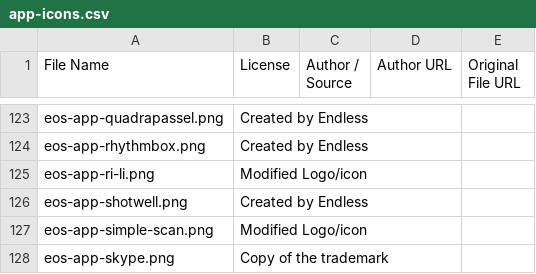
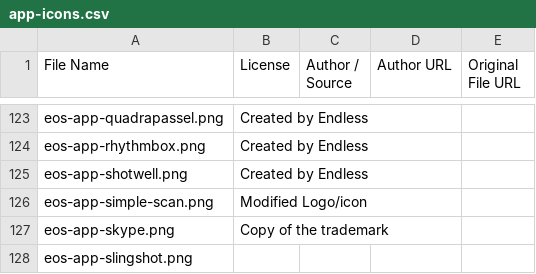
Before and after one commit to endlessm/eos-shell-content, a CSV file: acknowledgements/image-attributions/app-icons.csv, drawn as a sheet; only a part is shown, gaps mark what is left out; the shorter side is filled out with more unchanged rows.

```diff
--- a/acknowledgements/image-attributions/app-icons.csv
+++ b/acknowledgements/image-attributions/app-icons.csv
@@ -124,3 +124,2 @@ eos-app-quadrapassel.png,Created by Endless,,,
 eos-app-rhythmbox.png,Created by Endless,,,
-eos-app-ri-li.png,Modified Logo/icon,,,
 eos-app-shotwell.png,Created by Endless,,,
```
Also changed, not shown: acknowledgements/image-attributions/app-thumbs.csv, content.csv, 16 other files.
